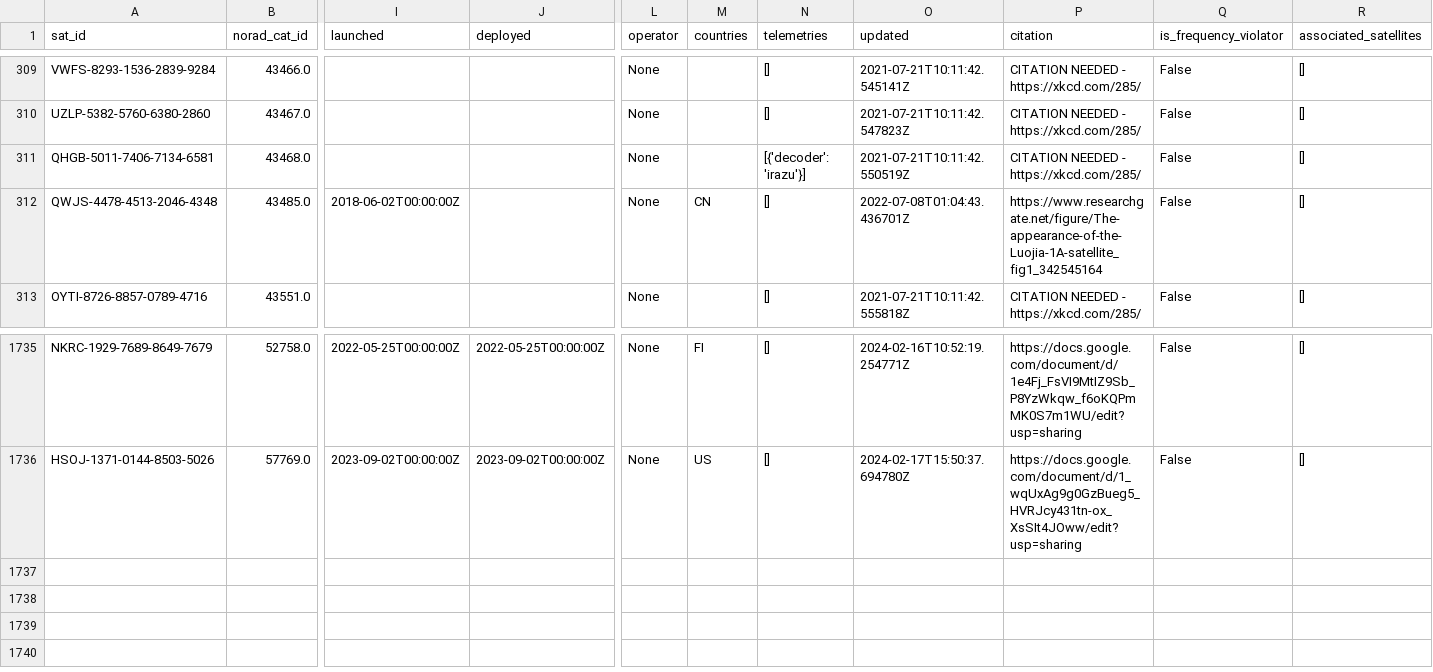
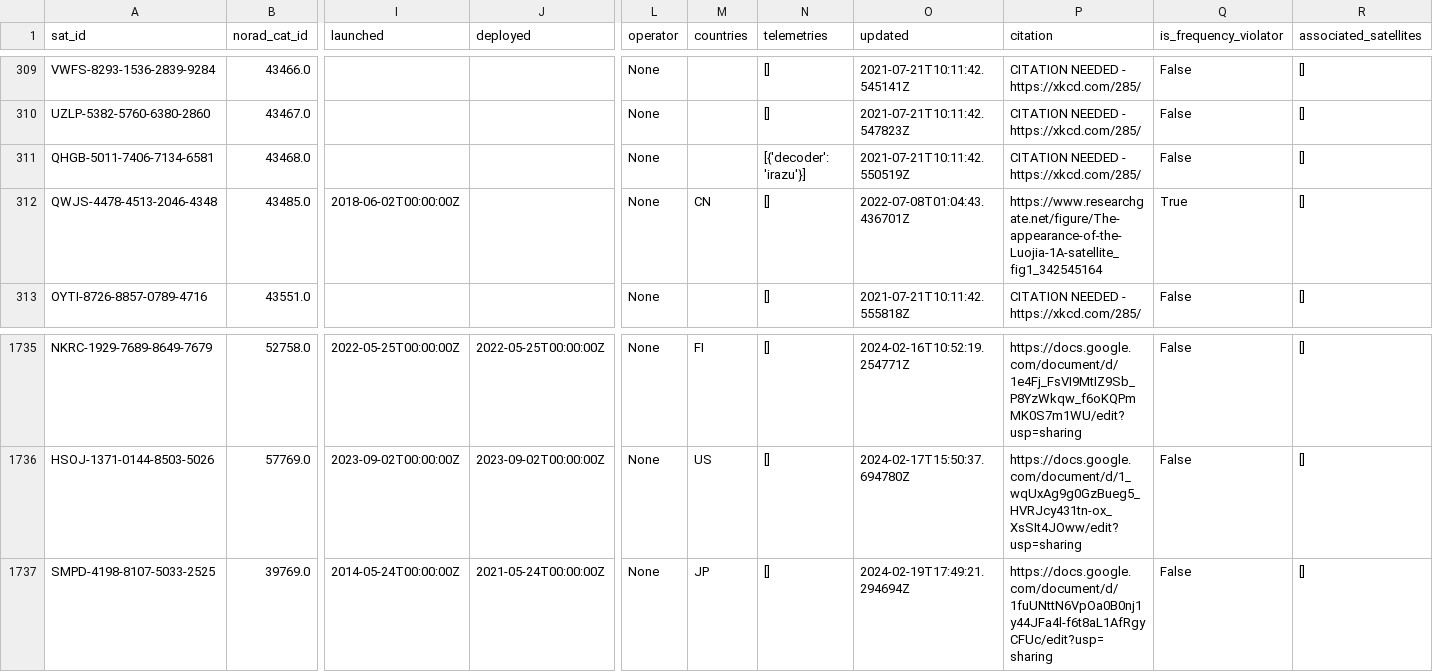
Before and after one commit to maruko8k/amateur-satellite-database, a CSV file: data/satnogs.csv, drawn as a sheet; only a part is shown, gaps mark what is left out; rows hold the shown columns only; the diff names each change by its address in the sheet, - before the commit and + after, or states it on an @@ line.

```diff
--- a/data/satnogs.csv
+++ b/data/satnogs.csv
-Q312 (is_frequency_violator): False
+Q312 (is_frequency_violator): True
+row 1737: SMPD-4198-8107-5033-2525 | 39769.0 | 2014-05-24T00:00:00Z | 2021-05-24T00:00:00Z | None | JP | [] | 2024-02-19T17:49:21.294694Z | https://docs.google.com/document/d/1fuUNttN6VpOa0B0nj1y44JFa4l-f6t8aL1AfRgyCFUc/edit?usp=sharing | False | []
```
Also changed, not shown: data/amsat-all-frequencies.csv, 2 other files.
